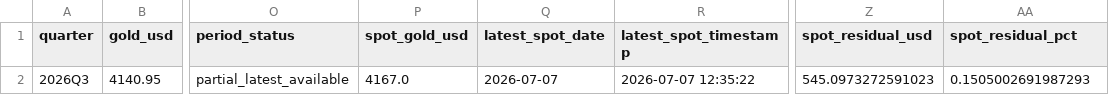
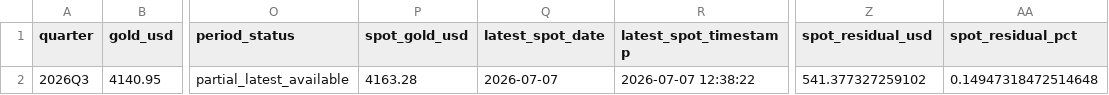
Before and after one commit to lowlowdrew/gold-model-dashboard, a CSV file: outputs/latest_available_nowcast.csv, drawn as a sheet; only a part is shown, gaps mark what is left out; the diff names each change by its address in the sheet, - before the commit and + after, or states it on an @@ line.

Commit message:
Refresh latest spot gold data

```diff
--- a/outputs/latest_available_nowcast.csv
+++ b/outputs/latest_available_nowcast.csv
-P2 (spot_gold_usd): 4167.0
+P2 (spot_gold_usd): 4163.28
-R2 (latest_spot_timestamp): 2026-07-07 12:35:22
+R2 (latest_spot_timestamp): 2026-07-07 12:38:22
-Z2 (spot_residual_usd): 545.0973272591023
+Z2 (spot_residual_usd): 541.377327259102
-AA2 (spot_residual_pct): 0.1505002691987293
+AA2 (spot_residual_pct): 0.14947318472514648
```
Also changed, not shown: 2 other files.
